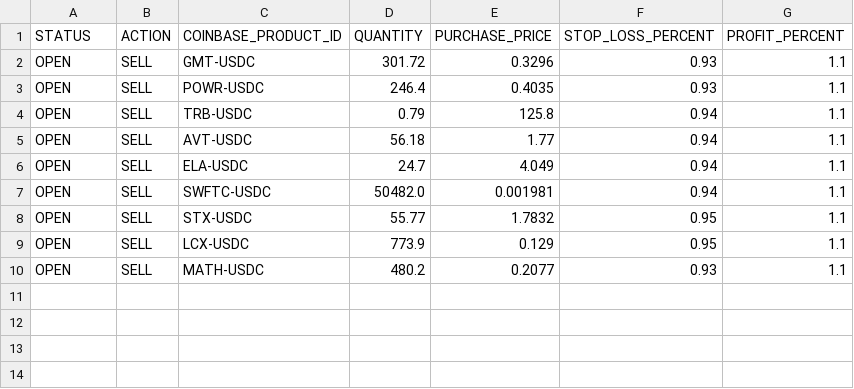
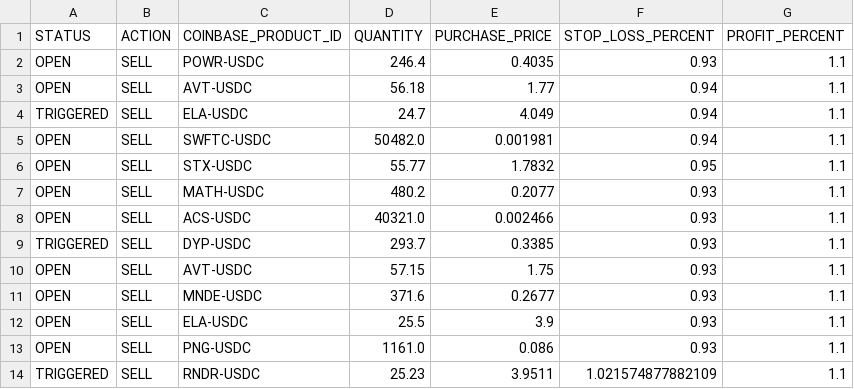
Before and after one commit to LastZactionHero/btctools, a CSV file: scripts/trade/trades.csv, drawn as a sheet.

Commit message:
update trades

```diff
--- a/scripts/trade/trades.csv
+++ b/scripts/trade/trades.csv
@@ -1,10 +1,14 @@
 STATUS,ACTION,COINBASE_PRODUCT_ID,QUANTITY,PURCHASE_PRICE,STOP_LOSS_PERCENT,PROFIT_PERCENT
-OPEN,SELL,GMT-USDC,301.72,0.3296,0.93,1.1
 OPEN,SELL,POWR-USDC,246.4,0.4035,0.93,1.1
-OPEN,SELL,TRB-USDC,0.79,125.8,0.94,1.1
 OPEN,SELL,AVT-USDC,56.18,1.77,0.94,1.1
-OPEN,SELL,ELA-USDC,24.7,4.049,0.94,1.1
+TRIGGERED,SELL,ELA-USDC,24.7,4.049,0.94,1.1
 OPEN,SELL,SWFTC-USDC,50482.0,0.001981,0.94,1.1
 OPEN,SELL,STX-USDC,55.77,1.7832,0.95,1.1
-OPEN,SELL,LCX-USDC,773.9,0.129,0.95,1.1
 OPEN,SELL,MATH-USDC,480.2,0.2077,0.93,1.1
+OPEN,SELL,ACS-USDC,40321.0,0.002466,0.93,1.1
+TRIGGERED,SELL,DYP-USDC,293.7,0.3385,0.93,1.1
+OPEN,SELL,AVT-USDC,57.15,1.75,0.93,1.1
+OPEN,SELL,MNDE-USDC,371.6,0.2677,0.93,1.1
+OPEN,SELL,ELA-USDC,25.5,3.9,0.93,1.1
+OPEN,SELL,PNG-USDC,1161.0,0.086,0.93,1.1
+TRIGGERED,SELL,RNDR-USDC,25.23,3.9511,1.021574877882109,1.1
```
